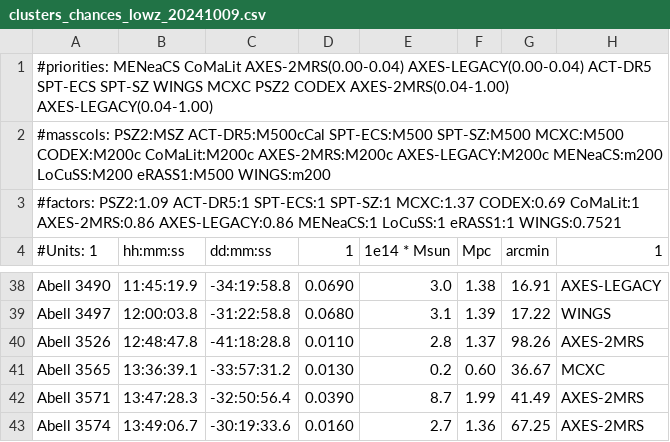
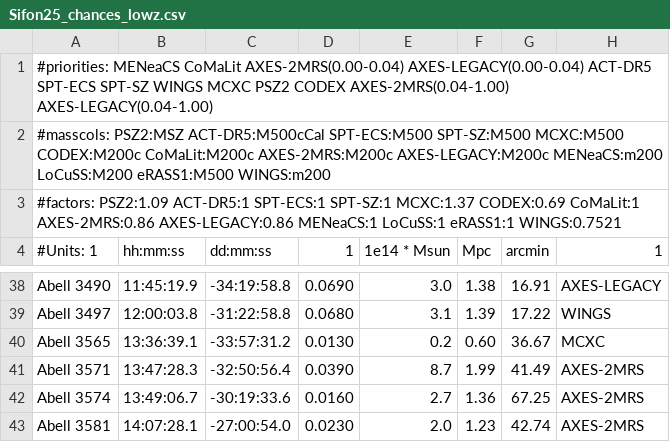
Before and after one commit to 4MOST-CHANCES/cluster-catalogues, a CSV file: catalogues/Sifon25_chances_lowz.csv (was catalogues/clusters_chances_lowz_20241009.csv), drawn as a sheet; only a part is shown, gaps mark what is left out; the shorter side is filled out with more unchanged rows; the diff names each change by its address in the sheet, - before the commit and + after, or states it on an @@ line.

```diff
--- a/catalogues/clusters_chances_lowz_20241009.csv
+++ b/catalogues/Sifon25_chances_lowz.csv
-row 40: Abell 3526 | 12:48:47.8 | -41:18:28.8 | 0.0110 | 2.8 | 1.37 | 98.26 | AXES-2MRS
```
Also changed, not shown: catalogues/Sifon25_chances_evolution.csv, 44 other files.
